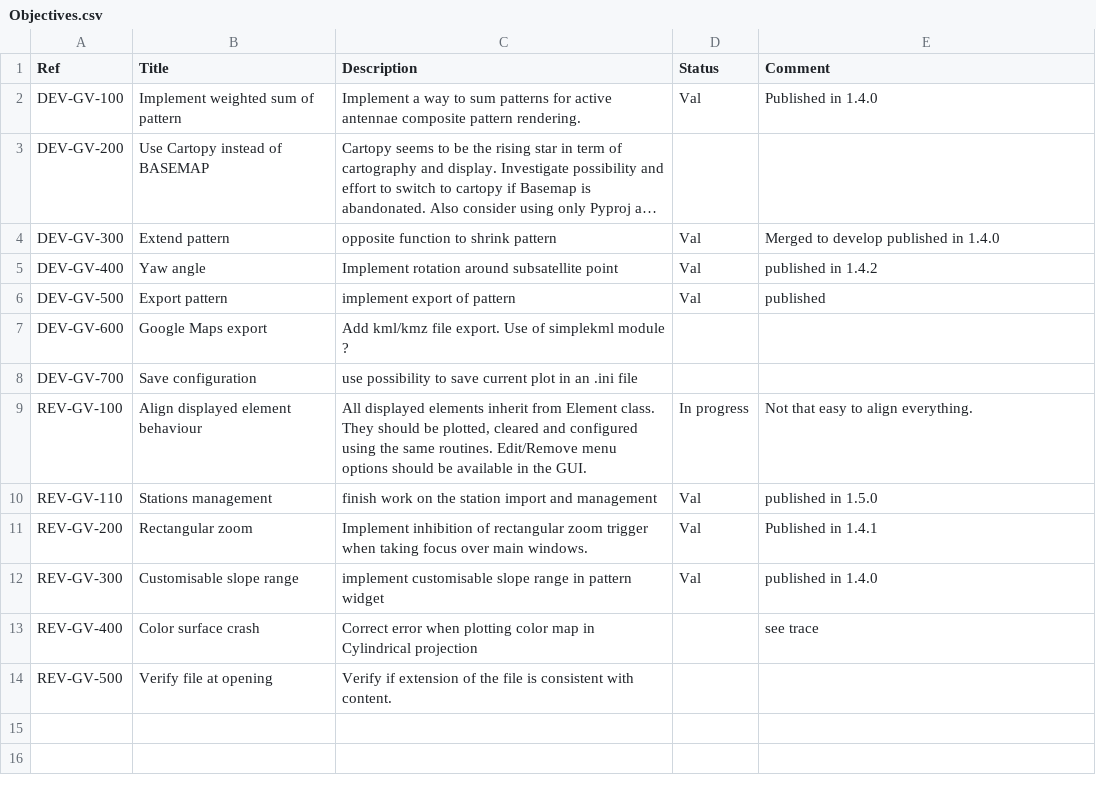
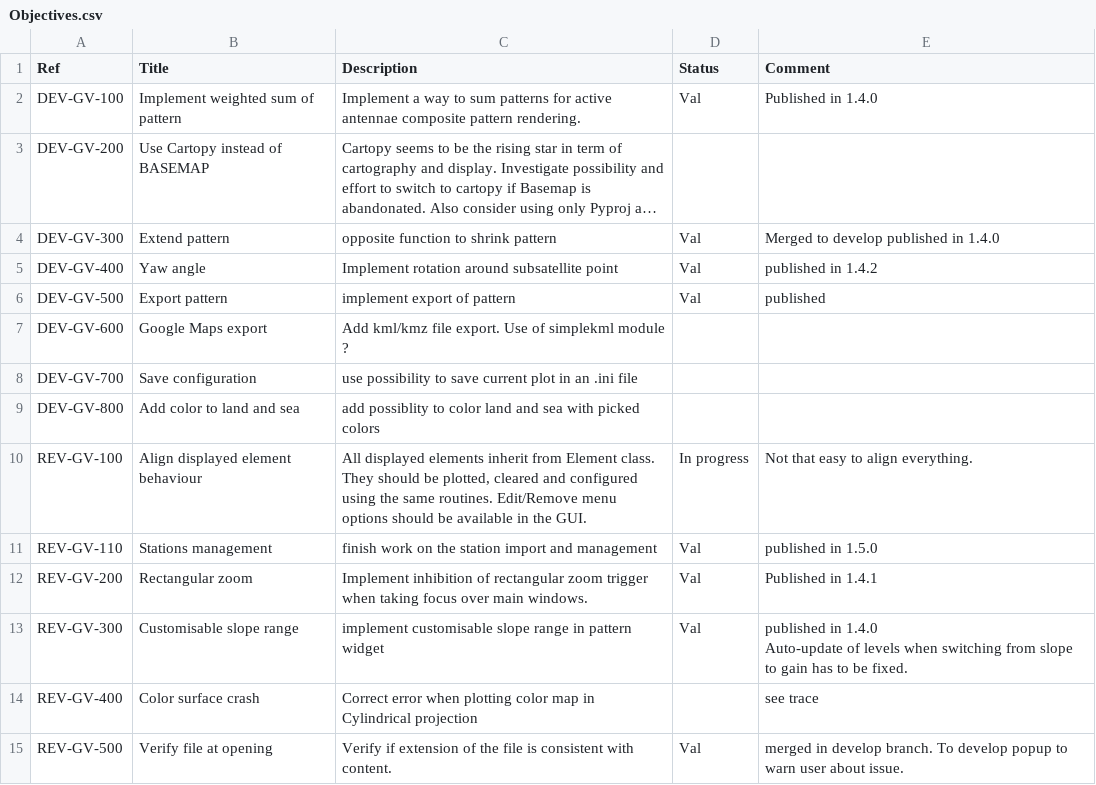
Before and after one commit to FrancisChristiansconi/GrdViewer, a CSV file: Objectives.csv, drawn as a sheet; long unchanged cells end in ….

Commit message:
updated objectives

```diff
--- a/Objectives.csv
+++ b/Objectives.csv
@@ -8,2 +8,3 @@ DEV-GV-600;Google Maps export;Add kml/kmz file export. Use of simplekml module ?
 DEV-GV-700;Save configuration;use possibility to save current plot in an .ini file;"";""
+DEV-GV-800;Add color to land and sea;add possiblity to color land and sea with picked colors;"";""
 REV-GV-100;Align displayed element behaviour;All displayed elements inherit from Element class. They should be plotted, cleared and configured using the same routines. Edit/Remove menu options should be available in the GUI.;In progress;Not that easy to align everything.
@@ -11,4 +12,5 @@ REV-GV-110;Stations management;finish work on the station import and management;
 REV-GV-200;Rectangular zoom;Implement inhibition of rectangular zoom trigger when taking focus over main windows.;Val;Published in 1.4.1
-REV-GV-300;Customisable slope range;implement customisable slope range in pattern widget;Val;published in 1.4.0
+REV-GV-300;Customisable slope range;implement customisable slope range in pattern widget;Val;"published in 1.4.0
+Auto-update of levels when switching from slope to gain has to be fixed."
 REV-GV-400;Color surface crash;Correct error when plotting color map in Cylindrical projection;;see trace
-REV-GV-500;Verify file at opening;Verify if extension of the file is consistent with content.;;
+REV-GV-500;Verify file at opening;Verify if extension of the file is consistent with content.;Val;merged in develop branch. To develop popup to warn user about issue.
```
